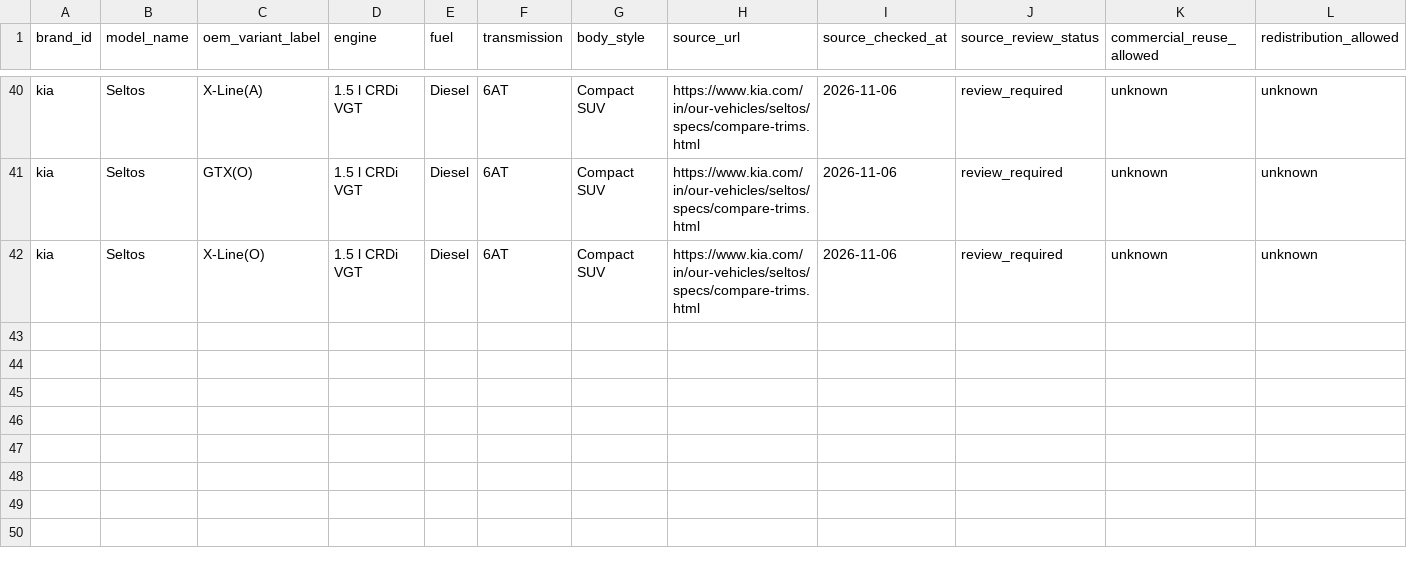
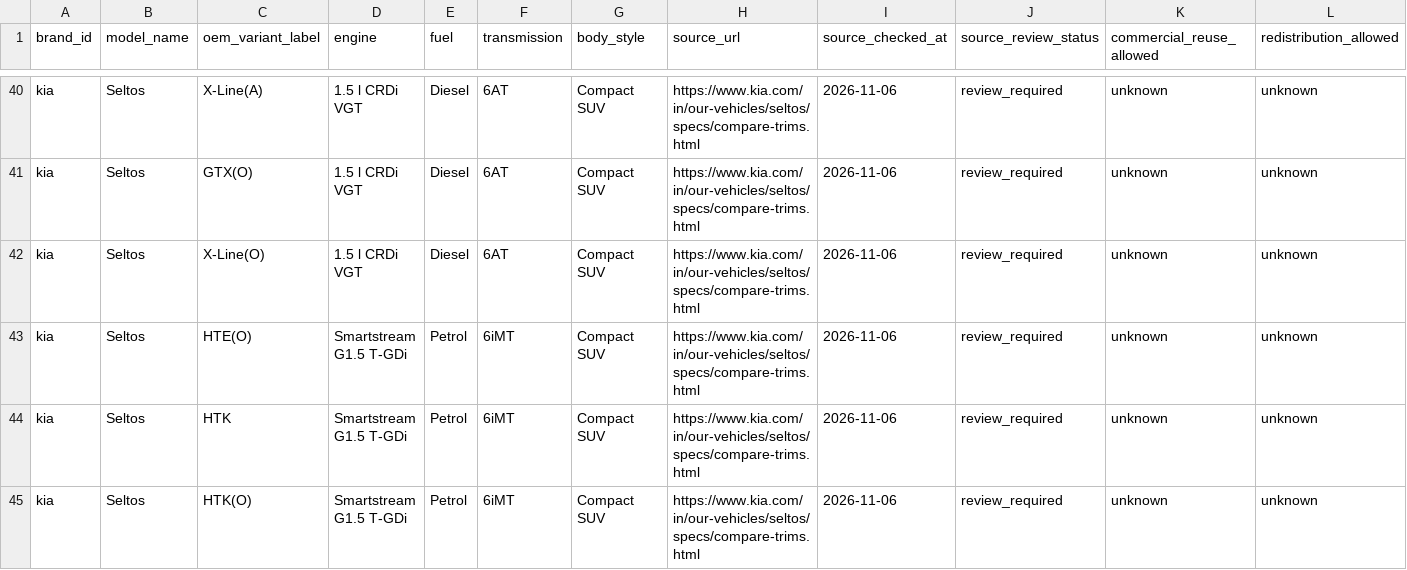
Before and after one commit to itrunks/motivo, a CSV file: data/kia-seltos-variant-structure.csv, drawn as a sheet; only a part is shown, gaps mark what is left out; the diff names each change by its address in the sheet, - before the commit and + after, or states it on an @@ line.

Commit message:
data: add three official Seltos 6iMT combinations

```diff
--- a/data/kia-seltos-variant-structure.csv
+++ b/data/kia-seltos-variant-structure.csv
+row 43: kia | Seltos | HTE(O) | Smartstream G1.5 T-GDi | Petrol | 6iMT | Compact SUV | https://www.kia.com/in/our-vehicles/seltos/specs/compare-trims.html | 2026-11-06 | review_required | unknown | unknown
+row 44: kia | Seltos | HTK | Smartstream G1.5 T-GDi | Petrol | 6iMT | Compact SUV | https://www.kia.com/in/our-vehicles/seltos/specs/compare-trims.html | 2026-11-06 | review_required | unknown | unknown
+row 45: kia | Seltos | HTK(O) | Smartstream G1.5 T-GDi | Petrol | 6iMT | Compact SUV | https://www.kia.com/in/our-vehicles/seltos/specs/compare-trims.html | 2026-11-06 | review_required | unknown | unknown
```
